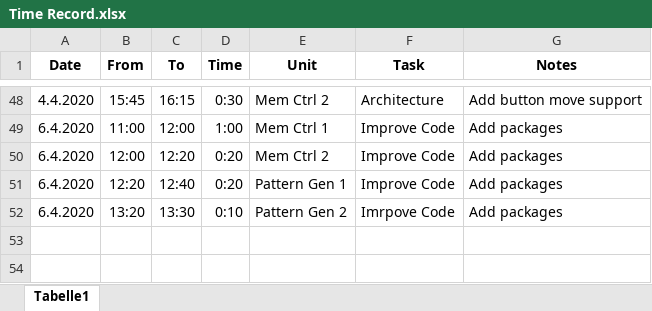
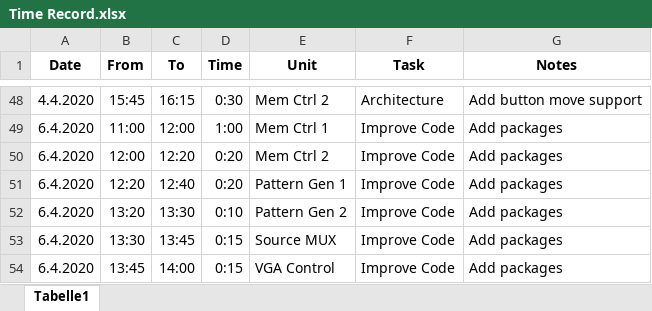
Before and after one commit to Scheams/VGA-Controller, an Excel workbook: doc/Time Record.xlsx, sheet Tabelle1, drawn as a sheet; only a part is shown, gaps mark what is left out; values as stored, in another font and other column widths than the file's, no borders; the diff names each change by its address in the sheet, - before the commit and + after, or states it on an @@ line.

Commit message:
Add packages to VGA Control

```diff
--- a/doc/Time Record.xlsx (sheet Tabelle1)
+++ b/doc/Time Record.xlsx (sheet Tabelle1)
-F52 (Task): Imrpove Code
+F52 (Task): Improve Code
+row 53: 6.4.2020 | 13:30 | 13:45 | 0:15 | Source MUX | Improve Code | Add packages
+row 54: 6.4.2020 | 13:45 | 14:00 | 0:15 | VGA Control | Improve Code | Add packages
```
Also changed, not shown: 7 other files.
